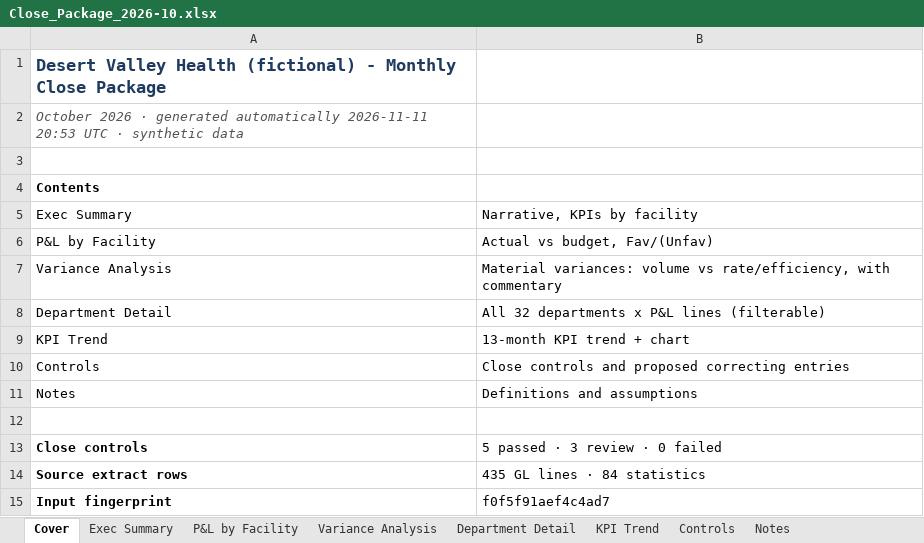
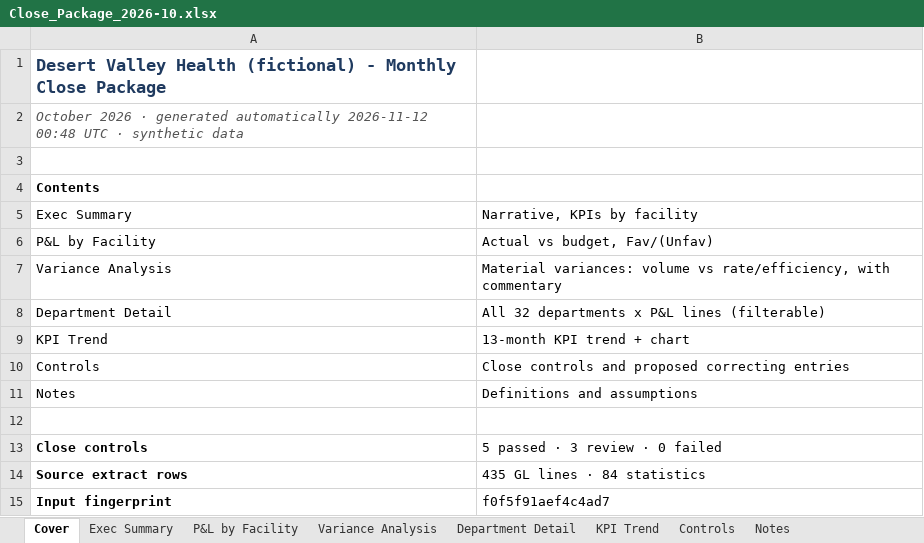
Before and after one commit to manudhannayak/hospital-close-automation, an Excel workbook: docs/packs/2026-10/Close_Package_2026-10.xlsx, sheet Cover, drawn as a sheet; values as stored, in another font and other column widths than the file's, no borders; the diff names each change by its address in the sheet, - before the commit and + after, or states it on an @@ line.

```diff
--- a/docs/packs/2026-10/Close_Package_2026-10.xlsx (sheet Cover)
+++ b/docs/packs/2026-10/Close_Package_2026-10.xlsx (sheet Cover)
-A2: …generated automatically 2026-11-11 20:53 UTC ·…
+A2: …generated automatically 2026-11-12 00:48 UTC ·…
```
Also changed, not shown: charts or pictures, docs/packs/2026-10/departments/E-6100_Emergency_2026-10.xlsx, docs/packs/2026-10/departments/E-6300_Imaging_2026-10.xlsx, 33 other files.
